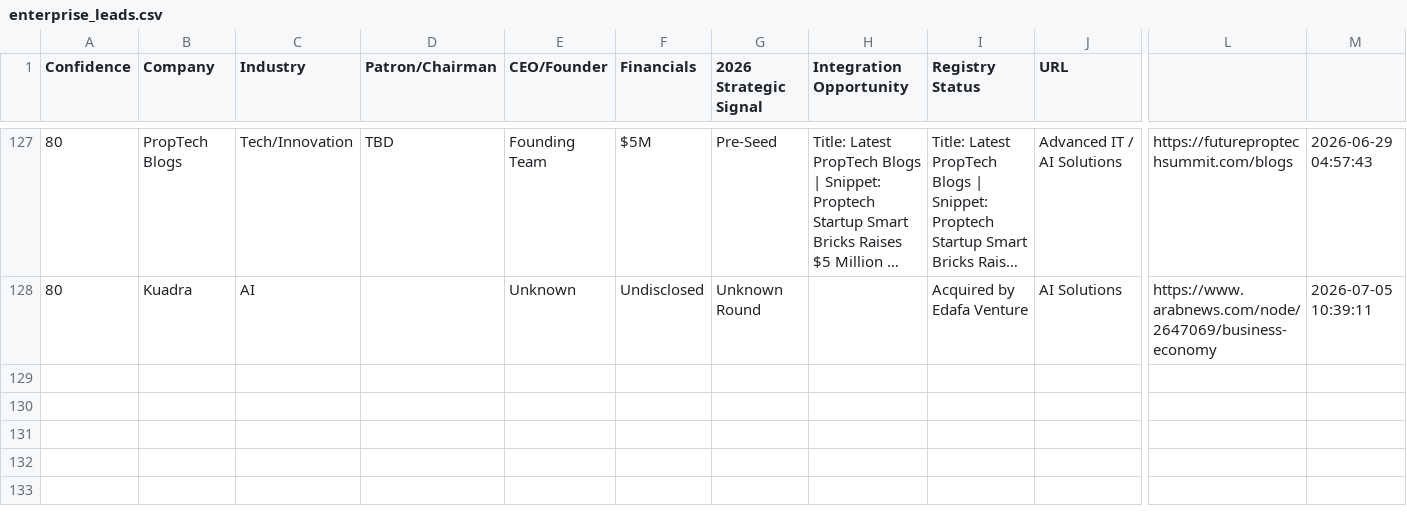
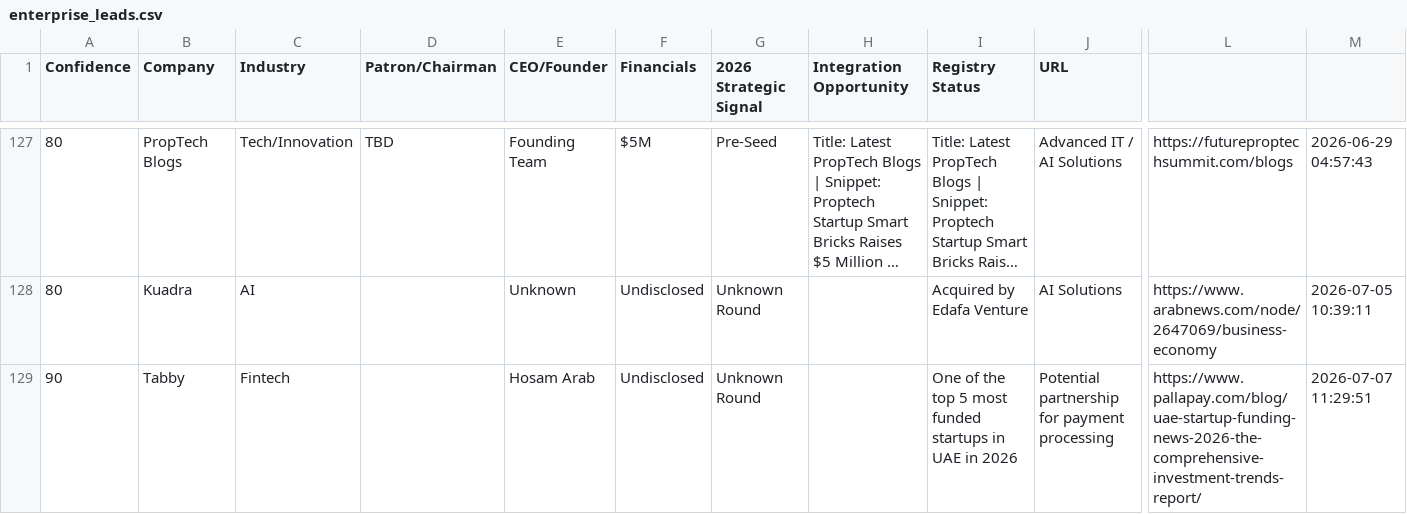
Before and after one commit to anuradhabudhar214-tech/lead_agent, a CSV file: enterprise_leads.csv, drawn as a sheet; only a part is shown, gaps mark what is left out; long unchanged cells end in …; rows hold the shown columns only; the diff names each change by its address in the sheet, - before the commit and + after, or states it on an @@ line.

Commit message:
📊 Intelligence Sync: lead backup + diagnostics [skip ci]

```diff
--- a/enterprise_leads.csv
+++ b/enterprise_leads.csv
+row 129: 90 | Tabby | Fintech |  | Hosam Arab | Undisclosed | Unknown Round |  | One of the top 5 most funded startups in UAE in 2026 | Potential partnership for payment processing | https://www.pallapay.com/blog/uae-startup-funding-news-2026-the-comprehensive-investment-trends-report/ | 2026-07-07 11:29:51
```
Also changed, not shown: 2 other files.
